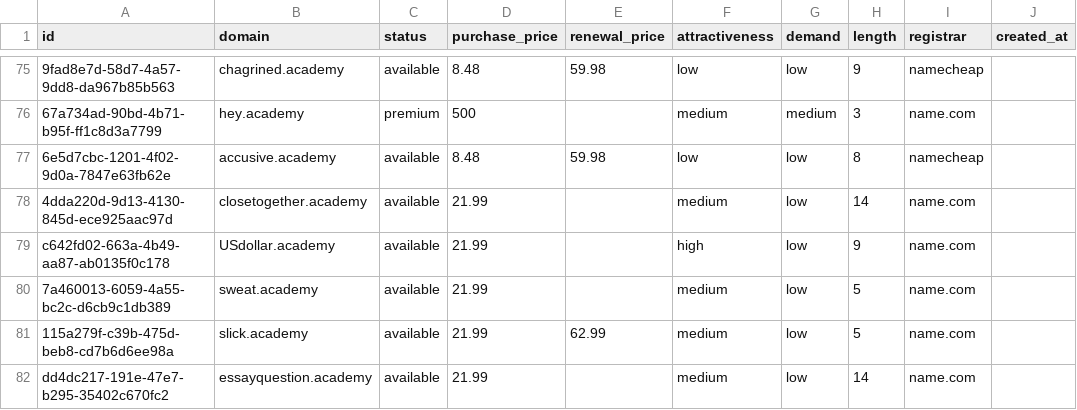
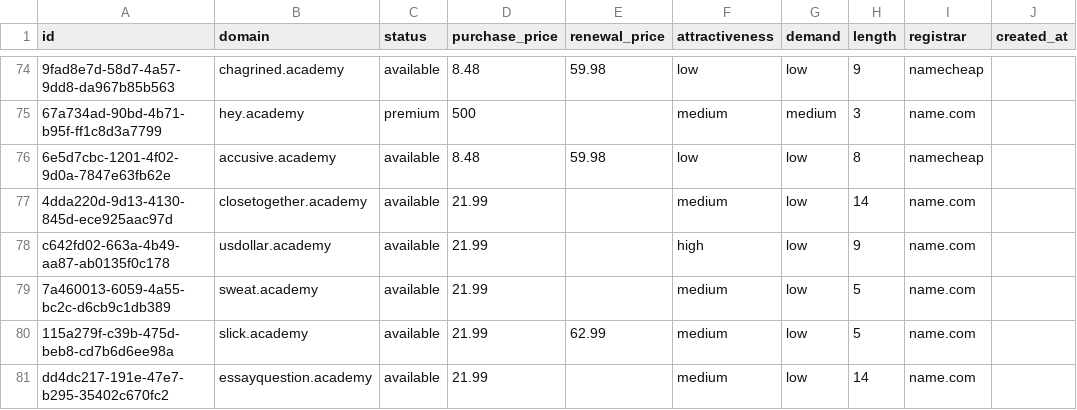
Before and after one commit to UniqueDomains/academy-oneword-domains, a CSV file: academy.csv, drawn as a sheet; only a part is shown, gaps mark what is left out; addresses are those after the commit; the diff covers the shown part only; the diff names each change by its address in the sheet, - before the commit and + after, or states it on an @@ line.

Commit message:
Domains update

```diff
--- a/academy.csv
+++ b/academy.csv
-B78 (domain): USdollar.academy
+B78 (domain): usdollar.academy
```
Also changed, not shown: 6 added rows, 6 removed rows and 62 edited cells elsewhere in this file, 4 other files.
